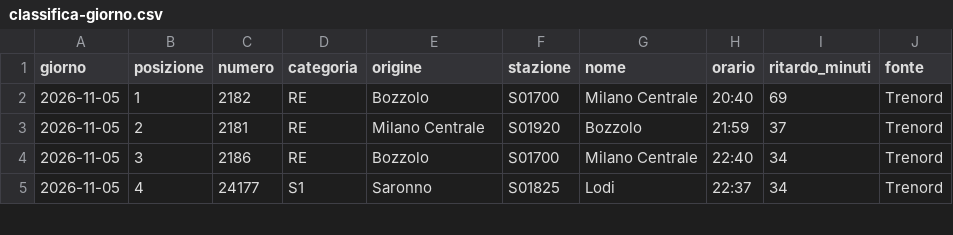
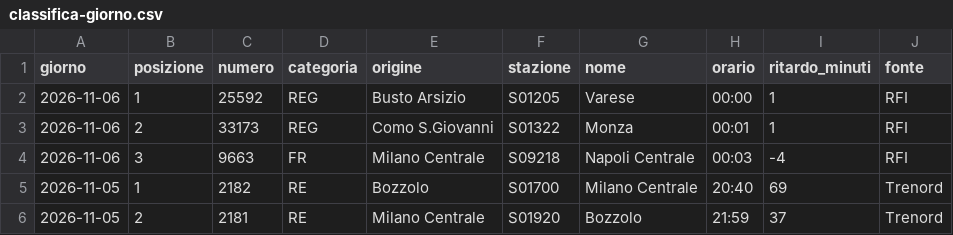
Before and after one commit to MJ83-collab/Binario-app, a CSV file: storico/classifica-giorno.csv, drawn as a sheet; only a part is shown; the shorter side is filled out with more unchanged rows.

```diff
--- a/storico/classifica-giorno.csv
+++ b/storico/classifica-giorno.csv
@@ -1,2 +1,5 @@
 giorno;posizione;numero;categoria;origine;stazione;nome;orario;ritardo_minuti;fonte
+2026-11-06;1;25592;REG;Busto Arsizio;S01205;Varese;00:00;1;RFI
+2026-11-06;2;33173;REG;Como S.Giovanni;S01322;Monza;00:01;1;RFI
+2026-11-06;3;9663;FR;Milano Centrale;S09218;Napoli Centrale;00:03;-4;RFI
 2026-11-05;1;2182;RE;Bozzolo;S01700;Milano Centrale;20:40;69;Trenord
```
Also changed, not shown: storico/giorni/2026-11-05.csv, storico/giorni/2026-11-06.csv, 2 other files.
